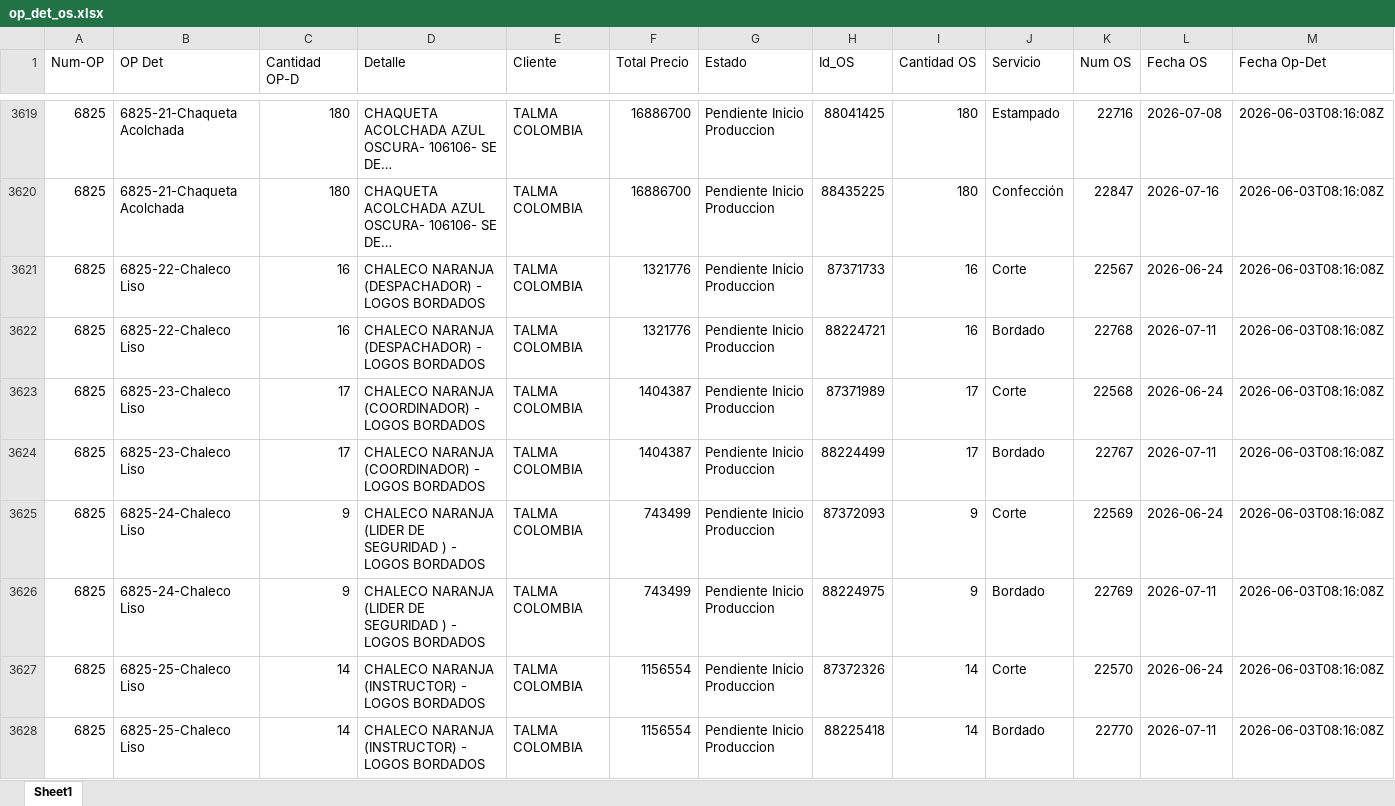
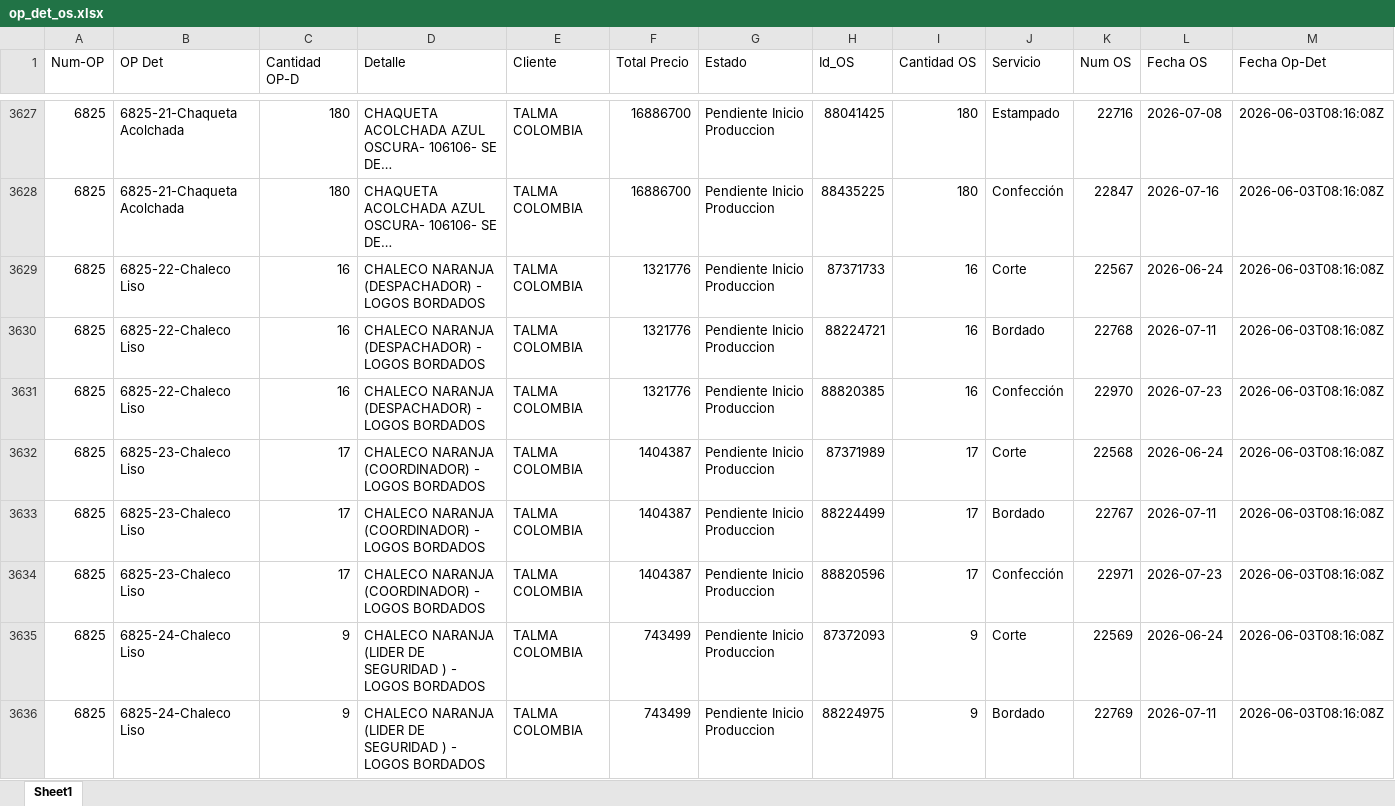
Before and after one commit to LalaSolarteW/actualizacion-ops-produccion, an Excel workbook: op_det_os.xlsx, sheet Sheet1, drawn as a sheet; only a part is shown, gaps mark what is left out; the shorter side is filled out with more unchanged rows; long unchanged cells end in …; values as stored, in another font and other column widths than the file's, no borders; rows hold the shown columns only; the diff covers the shown part only; the diff names each change by its address in the sheet, - before the commit and + after, or states it on an @@ line.

```diff
--- a/op_det_os.xlsx (sheet Sheet1)
+++ b/op_det_os.xlsx (sheet Sheet1)
+row 3631: 6825 | 6825-22-Chaleco Liso | 16 | CHALECO NARANJA (DESPACHADOR) - LOGOS BORDADOS | TALMA COLOMBIA | 1321776 | Pendiente Inicio Produccion | 88820385 | 16 | Confección | 22970 | 2026-07-23 | 2026-06-03T08:16:08Z
+row 3634: 6825 | 6825-23-Chaleco Liso | 17 | CHALECO NARANJA (COORDINADOR) - LOGOS BORDADOS | TALMA COLOMBIA | 1404387 | Pendiente Inicio Produccion | 88820596 | 17 | Confección | 22971 | 2026-07-23 | 2026-06-03T08:16:08Z
```
Also changed, not shown: 18 added rows, 1 removed row and 39 edited cells elsewhere in this sheet, op_det_completo.xlsx.
